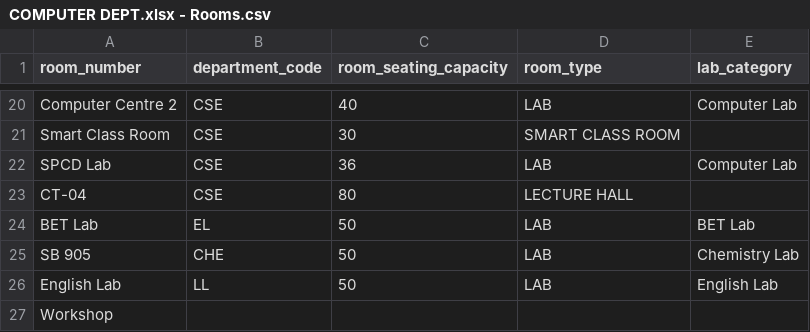
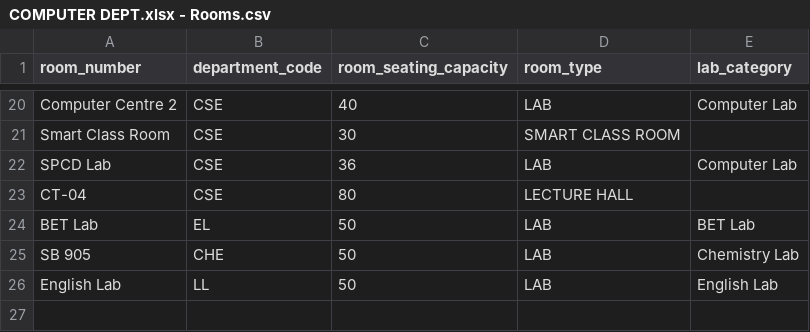
Before and after one commit to geekgurjar/smart-scheduler-csv, a CSV file: Updated Computer Dept after meeting/COMPUTER DEPT.xlsx - Rooms.csv, drawn as a sheet; only a part is shown, gaps mark what is left out; the diff names each change by its address in the sheet, - before the commit and + after, or states it on an @@ line.

Commit message:
Comp dept processing-2

```diff
--- a/Updated Computer Dept after meeting/COMPUTER DEPT.xlsx - Rooms.csv
+++ b/Updated Computer Dept after meeting/COMPUTER DEPT.xlsx - Rooms.csv
-row 27: Workshop
```
